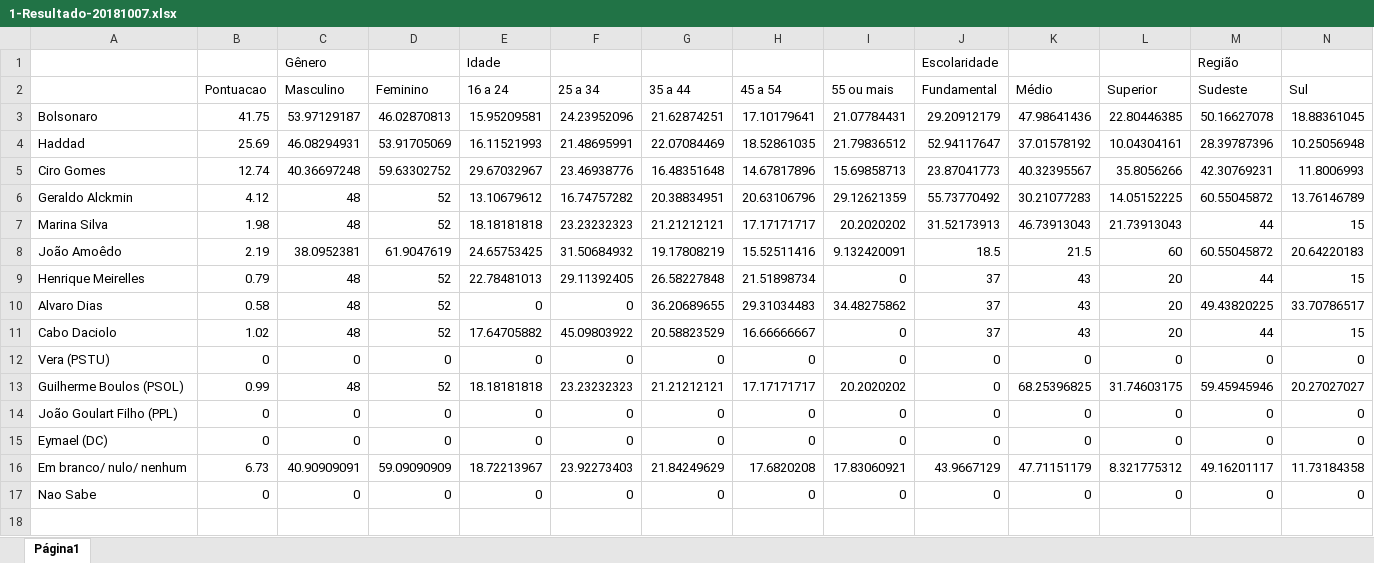
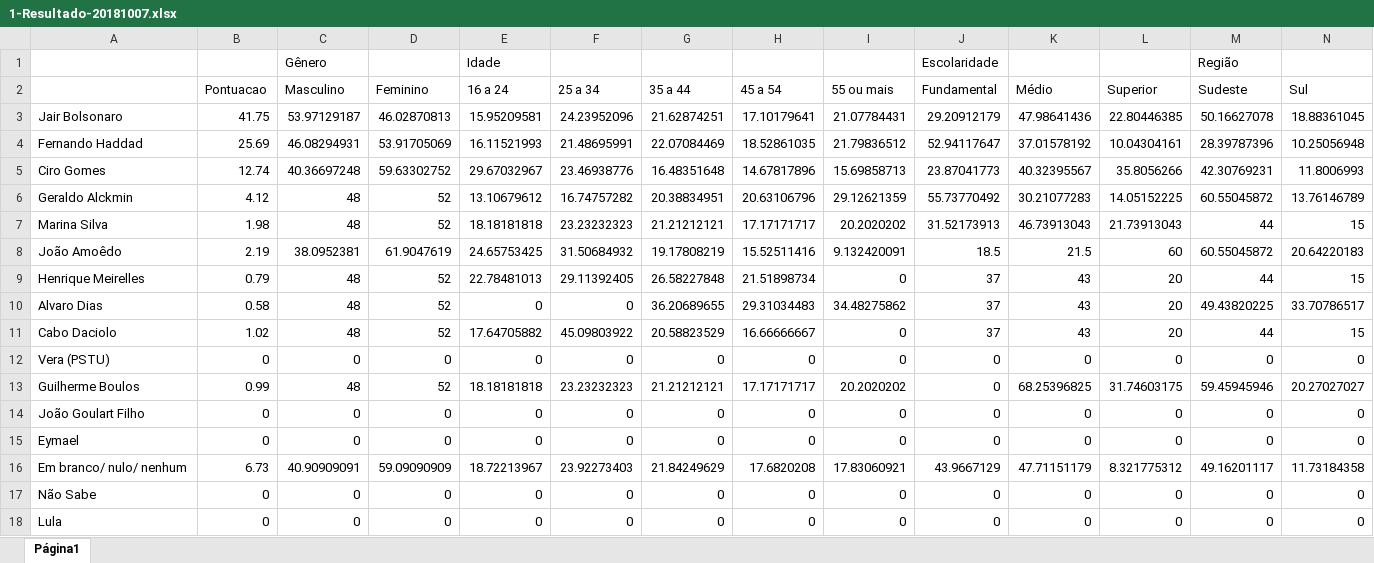
Before and after one commit to danielkansaon/Demographics-Facebook, an Excel workbook: Processing/Demographics.Facebook.Processing/Data/1-Resultado-20181007.xlsx, sheet Página1, drawn as a sheet; only a part is shown; values as stored, in another font and other column widths than the file's, no borders; charts and pictures not drawn; rows hold the shown columns only; the diff names each change by its address in the sheet, - before the commit and + after, or states it on an @@ line.

```diff
--- a/Processing/Demographics.Facebook.Processing/Data/1-Resultado-20181007.xlsx (sheet Página1)
+++ b/Processing/Demographics.Facebook.Processing/Data/1-Resultado-20181007.xlsx (sheet Página1)
-A3: Bolsonaro
+A3: Jair Bolsonaro
-A4: Haddad
+A4: Fernando Haddad
-A13: Guilherme Boulos (PSOL)
+A13: Guilherme Boulos
-A14: João Goulart Filho (PPL)
+A14: João Goulart Filho
-A15: Eymael (DC)
+A15: Eymael
-A17: Nao Sabe
+A17: Não Sabe
+row 18: Lula | 0 | 0 | 0 | 0 | 0 | 0 | 0 | 0 | 0 | 0 | 0 | 0 | 0
```
Also changed, not shown: Processing/Demographics.Facebook.Processing/Data/1-DataFolha-20180607.xlsx, Processing/Demographics.Facebook.Processing/Data/1-DataFolha-20180821.xlsx, 31 other files.
